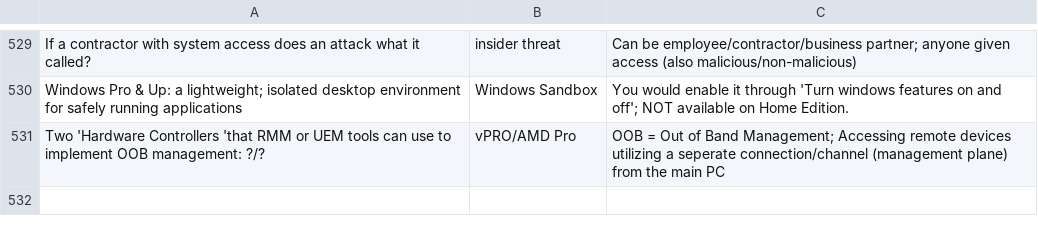
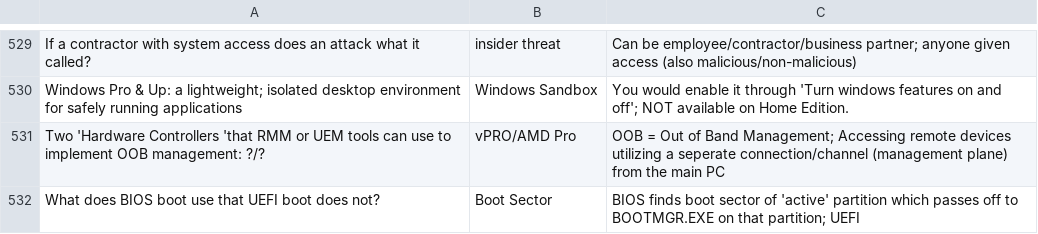
Before and after one commit to basinx/MemoryGame, a CSV file: questions.csv, drawn as a sheet; only a part is shown, gaps mark what is left out.

Commit message:
whateverz

```diff
--- a/questions.csv
+++ b/questions.csv
@@ -531 +531,2 @@ Windows Pro & Up: a lightweight; isolated desktop environment for safely running
 Two 'Hardware Controllers 'that RMM or UEM tools can use to implement OOB management: ?/?, vPRO/AMD Pro, OOB = Out of Band Management; Accessing remote devices utilizing a seperate connection/channel (management plane) from the main PC
+What does BIOS boot use that UEFI boot does not?, Boot Sector, BIOS finds boot sector of 'active' partition which passes off to BOOTMGR.EXE on that partition; UEFI
```
